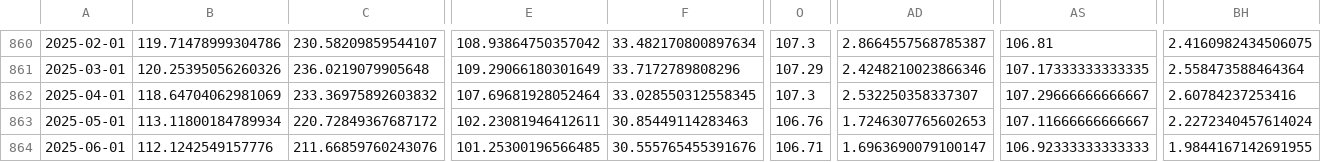
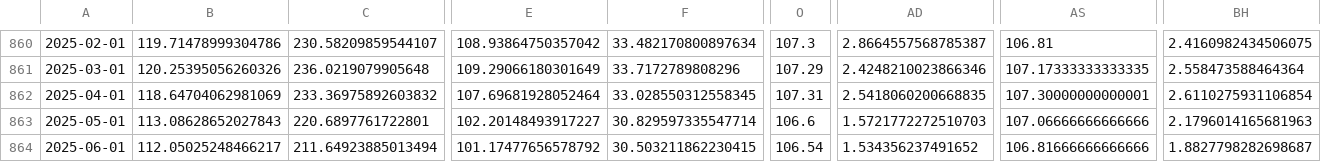
Before and after one commit to Paul-Edward-C/econ-db, a CSV file: app/db/tw/ppi/m/tw_ppi_m_raw.csv, drawn as a sheet; only a part is shown, gaps mark what is left out; the diff covers the shown part only; the diff names each change by its address in the sheet, - before the commit and + after, or states it on an @@ line.

Commit message:
jp aug trade data

```diff
--- a/app/db/tw/ppi/m/tw_ppi_m_raw.csv
+++ b/app/db/tw/ppi/m/tw_ppi_m_raw.csv
-O862: 107.3
+O862: 107.31
-AD862: 2.532250358337307
+AD862: 2.5418060200668835
-AS862: 107.29666666666667
+AS862: 107.30000000000001
-BH862: 2.60784237253416
+BH862: 2.6110275931106854
-B863: 113.11800184789934
+B863: 113.08628652027843
-C863: 220.72849367687172
+C863: 220.6897761722801
-E863: 102.23081946412611
+E863: 102.20148493917227
-F863: 30.85449114283463
+F863: 30.829597335547714
-O863: 106.76
+O863: 106.6
-AD863: 1.7246307765602653
+AD863: 1.5721772272510703
-AS863: 107.11666666666667
+AS863: 107.06666666666666
-BH863: 2.2272340457614024
+BH863: 2.1796014165681963
-B864: 112.1242549157776
+B864: 112.05025248466217
-C864: 211.66859760243076
+C864: 211.64923885013494
-E864: 101.25300196566485
+E864: 101.17477656578792
-F864: 30.555765455391676
+F864: 30.503211862230415
-O864: 106.71
+O864: 106.54
-AD864: 1.6963690079100147
+AD864: 1.534356237491652
-AS864: 106.92333333333333
+AS864: 106.81666666666666
-BH864: 1.9844167142691955
+BH864: 1.8827798282698687
```
Also changed, not shown: 1 added row and 98 edited cells elsewhere in this file, app/db/jp/export/m/jp_export_m_setting.csv, 5 other files.
